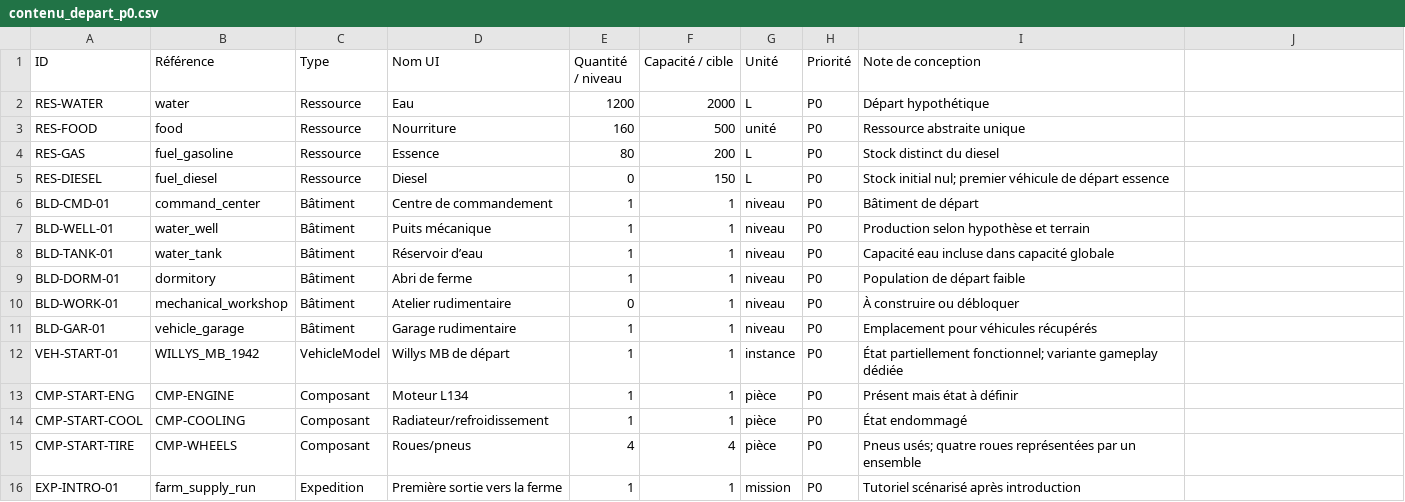
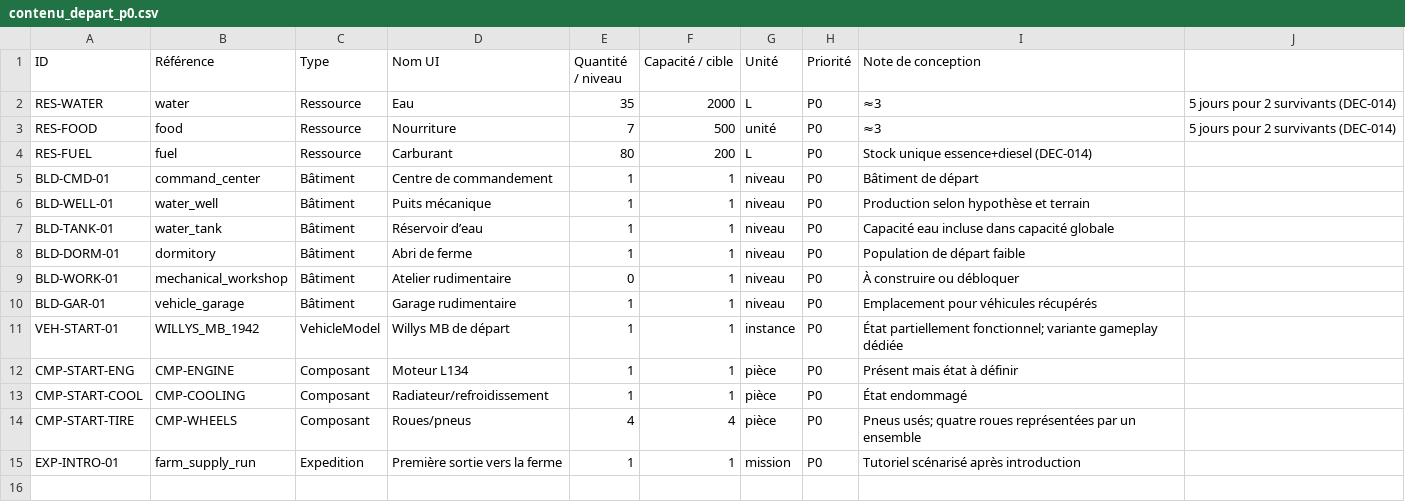
Before and after one commit to mayawok/Folie-mecanique, a CSV file: data/master/contenu_depart_p0.csv, drawn as a sheet.

```diff
--- a/data/master/contenu_depart_p0.csv
+++ b/data/master/contenu_depart_p0.csv
@@ -1,6 +1,5 @@
 ID,Référence,Type,Nom UI,Quantité / niveau,Capacité / cible,Unité,Priorité,Note de conception
-RES-WATER,water,Ressource,Eau,1200,2000,L,P0,Départ hypothétique
-RES-FOOD,food,Ressource,Nourriture,160,500,unité,P0,Ressource abstraite unique
-RES-GAS,fuel_gasoline,Ressource,Essence,80,200,L,P0,Stock distinct du diesel
-RES-DIESEL,fuel_diesel,Ressource,Diesel,0,150,L,P0,Stock initial nul; premier véhicule de départ essence
+RES-WATER,water,Ressource,Eau,35,2000,L,P0,≈3,5 jours pour 2 survivants (DEC-014)
+RES-FOOD,food,Ressource,Nourriture,7,500,unité,P0,≈3,5 jours pour 2 survivants (DEC-014)
+RES-FUEL,fuel,Ressource,Carburant,80,200,L,P0,Stock unique essence+diesel (DEC-014)
 BLD-CMD-01,command_center,Bâtiment,Centre de commandement,1,1,niveau,P0,Bâtiment de départ
```
Also changed, not shown: 4 other files.
